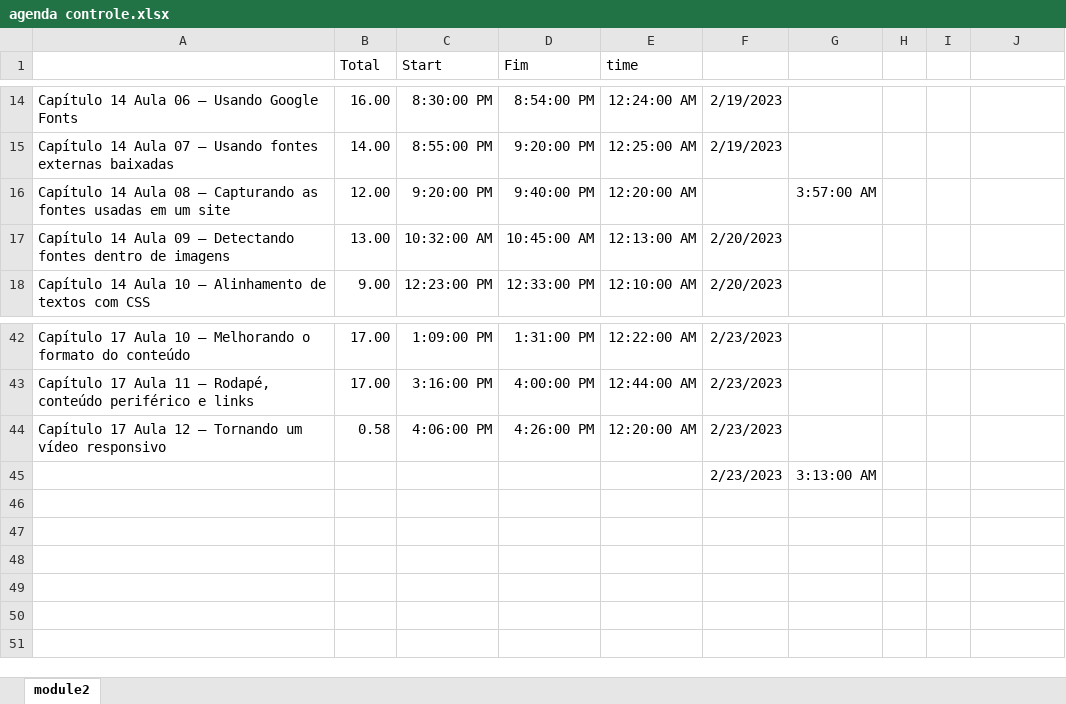
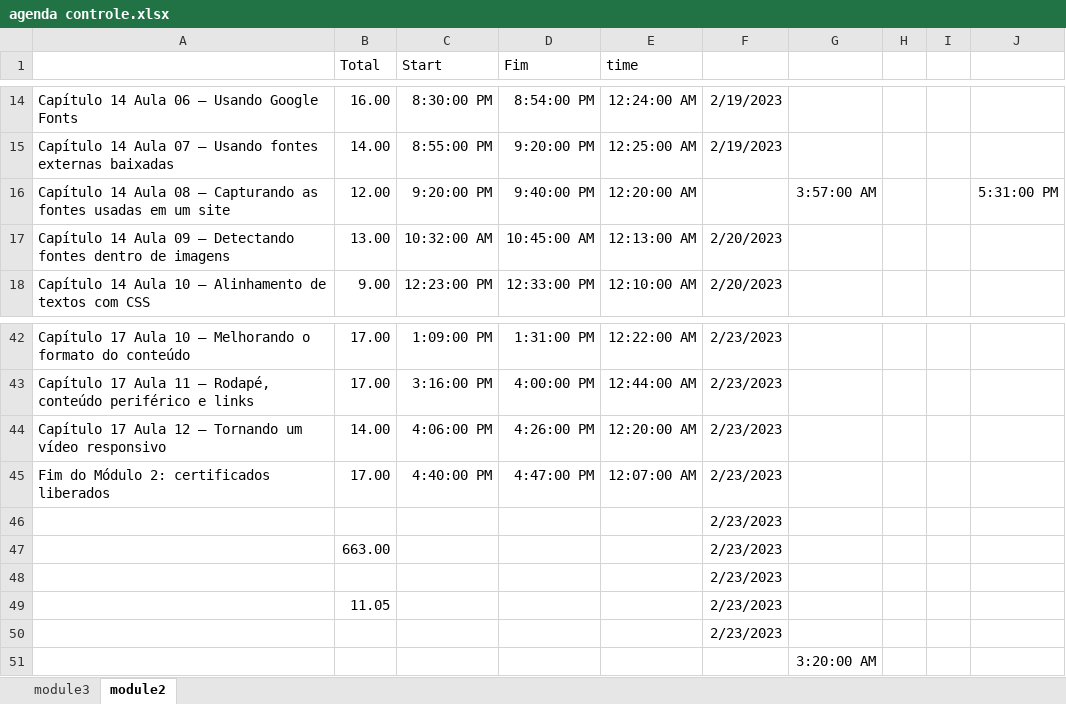
Before and after one commit to andreia-silva-aguiar/module1--html5---css, an Excel workbook: agenda controle.xlsx, sheet module2, drawn as a sheet; only a part is shown, gaps mark what is left out; values as stored, in another font and other column widths than the file's, no borders; removed rows and columns are numbered as before the commit, all else as after; the diff names each change by its address in the sheet, - before the commit and + after, or states it on an @@ line.

Commit message:
start module3

```diff
--- a/agenda controle.xlsx (sheet module2)
+++ b/agenda controle.xlsx (sheet module2)
+sheet tab: module3
-J16: (empty)
+J16: 5:31:00 PM
-B44 (Total): 0.58
+B44 (Total): 14.00
-row 45:  |  |  |  |  | 2/23/2023 | 3:13:00 AM
+row 45: Fim do Módulo 2: certificados liberados | 17.00 | 4:40:00 PM | 4:47:00 PM | 12:07:00 AM | 2/23/2023
+row 46:  |  |  |  |  | 2/23/2023
+row 47:  | 663.00 |  |  |  | 2/23/2023
+row 48:  |  |  |  |  | 2/23/2023
+row 49:  | 11.05 |  |  |  | 2/23/2023
+row 50:  |  |  |  |  | 2/23/2023
+row 51:  |  |  |  |  |  | 3:20:00 AM
```
Also changed, not shown: 7 other files.
